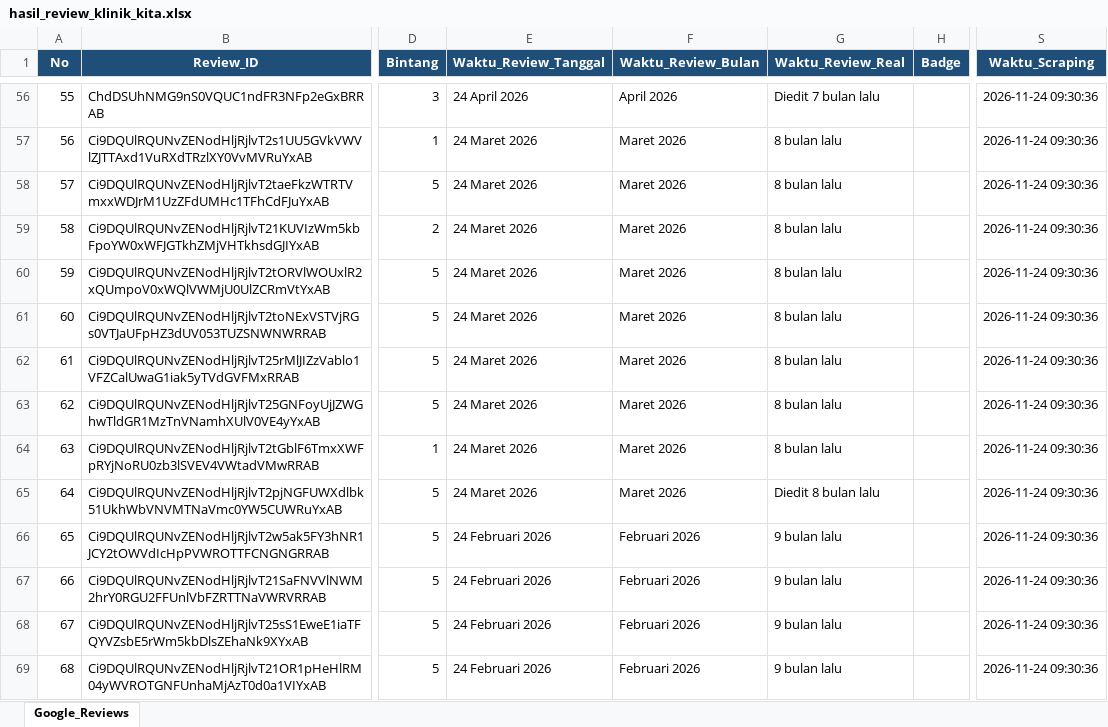
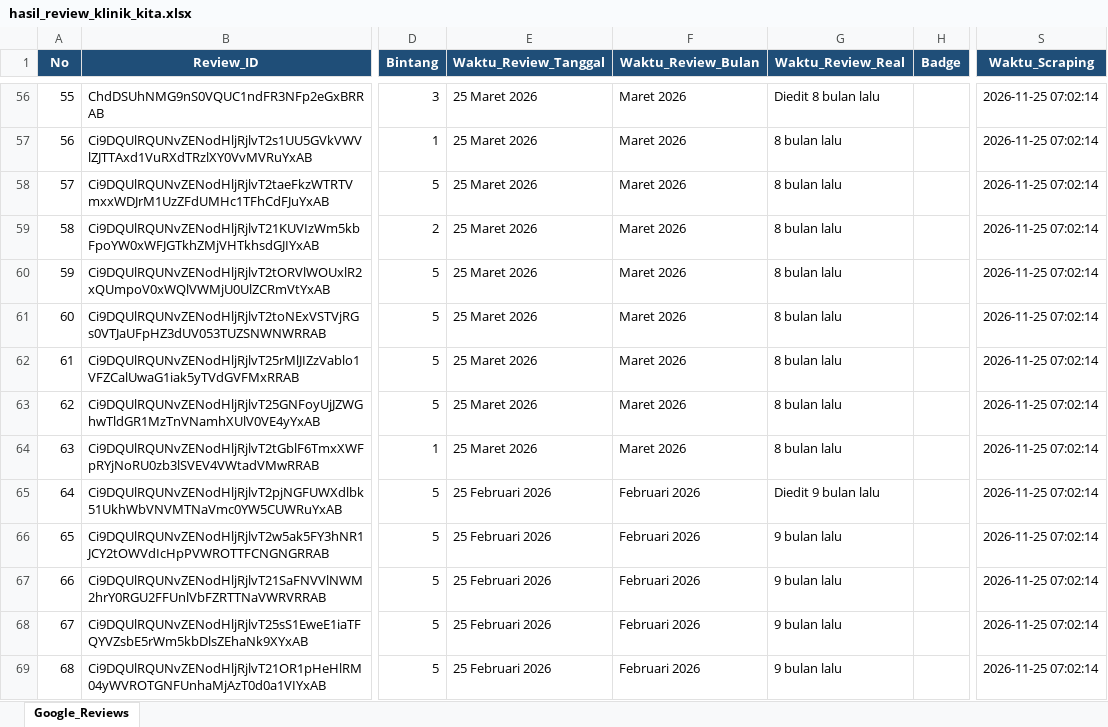
Before and after one commit to bagaskara0506/Klinik_GReview_Analysis, an Excel workbook: raw_data/hasil_review_klinik_kita.xlsx, sheet Google_Reviews, drawn as a sheet; only a part is shown, gaps mark what is left out; values as stored, in another font and other column widths than the file's, no borders; the diff covers the shown part only; the diff names each change by its address in the sheet, - before the commit and + after, or states it on an @@ line.

```diff
--- a/raw_data/hasil_review_klinik_kita.xlsx (sheet Google_Reviews)
+++ b/raw_data/hasil_review_klinik_kita.xlsx (sheet Google_Reviews)
-E56 (Waktu_Review_Tanggal): 24 April 2026
+E56 (Waktu_Review_Tanggal): 25 Maret 2026
-F56 (Waktu_Review_Bulan): April 2026
+F56 (Waktu_Review_Bulan): Maret 2026
-G56 (Waktu_Review_Real): Diedit 7 bulan lalu
+G56 (Waktu_Review_Real): Diedit 8 bulan lalu
-S56:S69 (Waktu_Scraping): 2026-11-24 09:30:36
+S56:S69 (Waktu_Scraping): 2026-11-25 07:02:14
-E57:E64 (Waktu_Review_Tanggal): 24 Maret 2026
+E57:E64 (Waktu_Review_Tanggal): 25 Maret 2026
-E65 (Waktu_Review_Tanggal): 24 Maret 2026
+E65 (Waktu_Review_Tanggal): 25 Februari 2026
-F65 (Waktu_Review_Bulan): Maret 2026
+F65 (Waktu_Review_Bulan): Februari 2026
-G65 (Waktu_Review_Real): Diedit 8 bulan lalu
+G65 (Waktu_Review_Real): Diedit 9 bulan lalu
-E66:E69 (Waktu_Review_Tanggal): 24 Februari 2026
+E66:E69 (Waktu_Review_Tanggal): 25 Februari 2026
```
Also changed, not shown: 751 edited cells elsewhere in this sheet.
